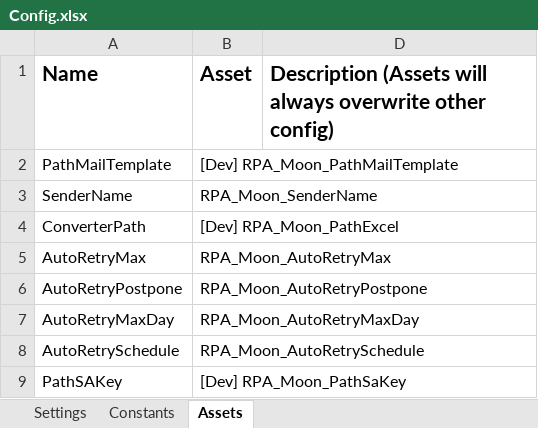
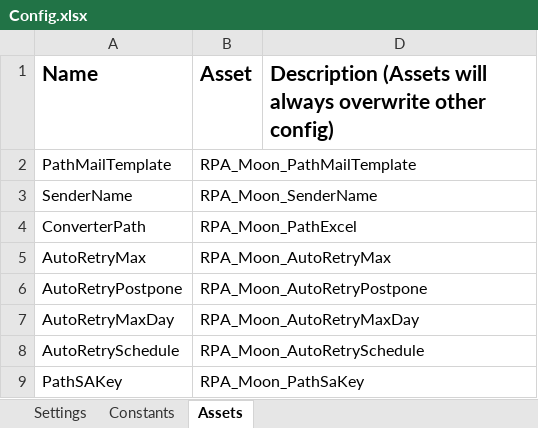
Before and after one commit to v-rifqipinasthika/Traveloka_DataAutomation_Performer_Gsheet, an Excel workbook: Data/Config.xlsx, sheet Assets, drawn as a sheet; values as stored, in another font and other column widths than the file's, no borders; the diff names each change by its address in the sheet, - before the commit and + after, or states it on an @@ line.

```diff
--- a/Data/Config.xlsx (sheet Assets)
+++ b/Data/Config.xlsx (sheet Assets)
-B2 (Asset): [Dev] RPA_Moon_PathMailTemplate
+B2 (Asset): RPA_Moon_PathMailTemplate
-B4 (Asset): [Dev] RPA_Moon_PathExcel
+B4 (Asset): RPA_Moon_PathExcel
-B9 (Asset): [Dev] RPA_Moon_PathSaKey
+B9 (Asset): RPA_Moon_PathSaKey
```
Also changed, not shown: sheet Settings, 2 other files.
